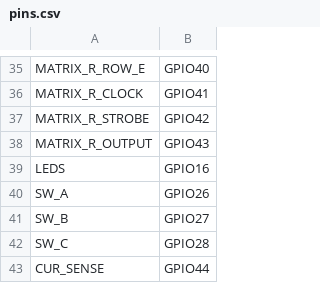
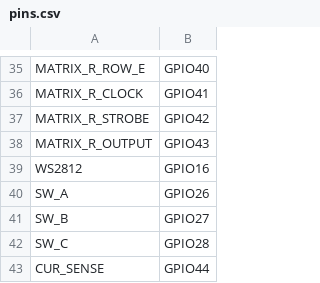
Before and after one commit to pimoroni/artmatrix, a CSV file: board/pins.csv, drawn as a sheet; only a part is shown, gaps mark what is left out.

Commit message:
board: Bring up Plasma to control WS2812 LEDs.

```diff
--- a/board/pins.csv
+++ b/board/pins.csv
@@ -38,3 +38,3 @@ MATRIX_R_STROBE,GPIO42
 MATRIX_R_OUTPUT,GPIO43
-LEDS,GPIO16
+WS2812,GPIO16
 SW_A,GPIO26
```
Also changed, not shown: 4 other files.
